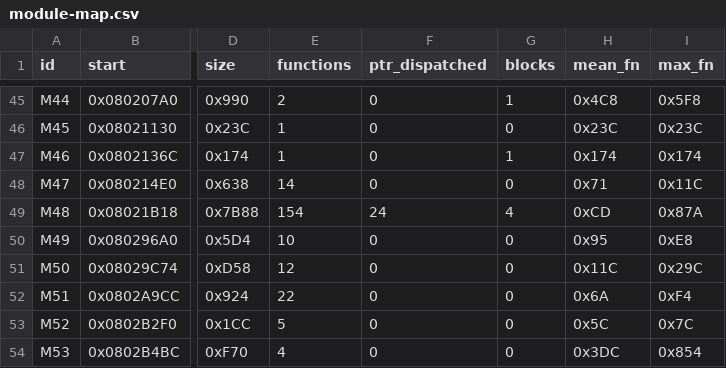
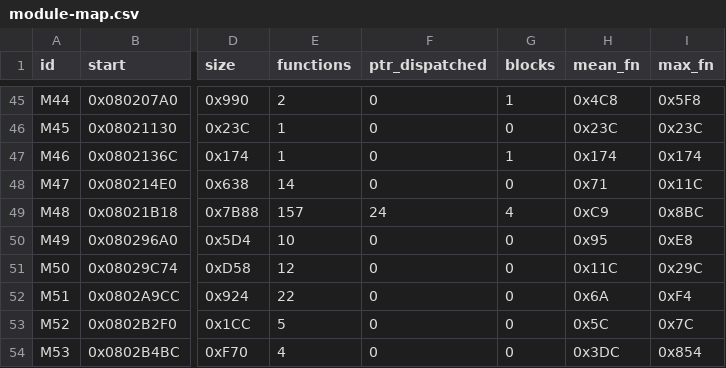
Before and after one commit to overjt/knidl, a CSV file: docs/analysis/module-map.csv, drawn as a sheet; only a part is shown, gaps mark what is left out; the diff names each change by its address in the sheet, - before the commit and + after, or states it on an @@ line.

```diff
--- a/docs/analysis/module-map.csv
+++ b/docs/analysis/module-map.csv
-E49 (functions): 154
+E49 (functions): 157
-H49 (mean_fn): 0xCD
+H49 (mean_fn): 0xC9
-I49 (max_fn): 0x87A
+I49 (max_fn): 0x8BC
```
Also changed, not shown: docs/analysis/callgraph.csv, docs/analysis/symbols.csv, 2 other files.
